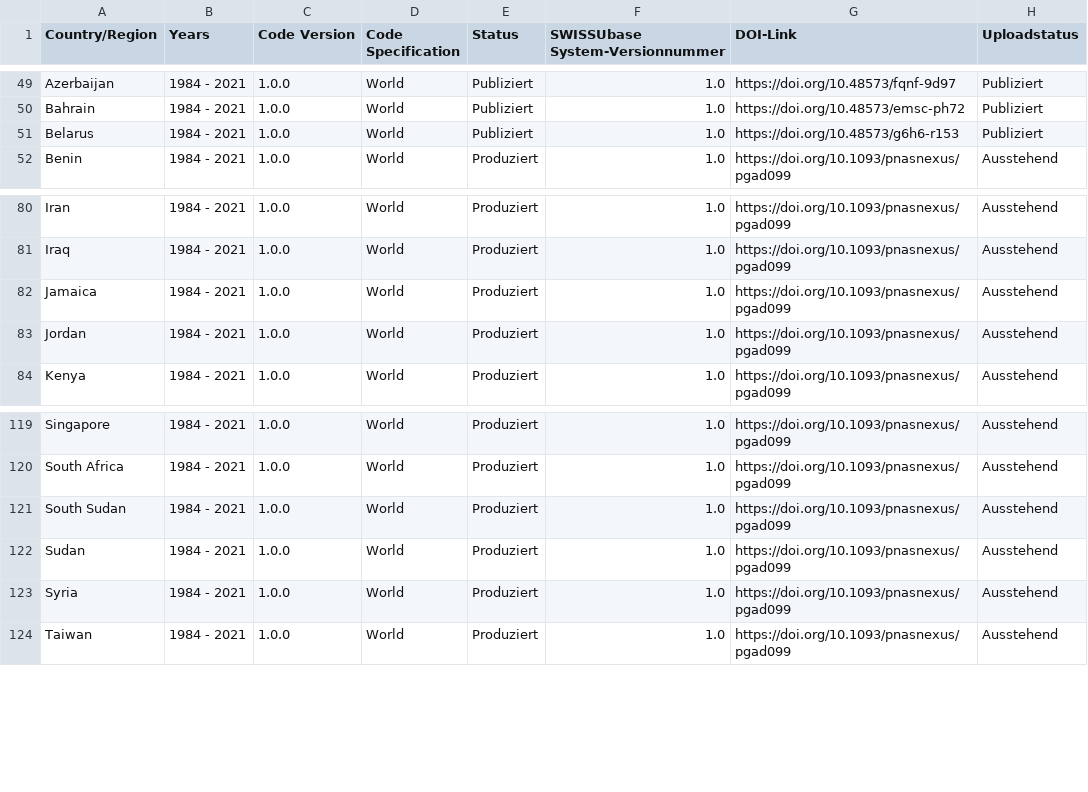
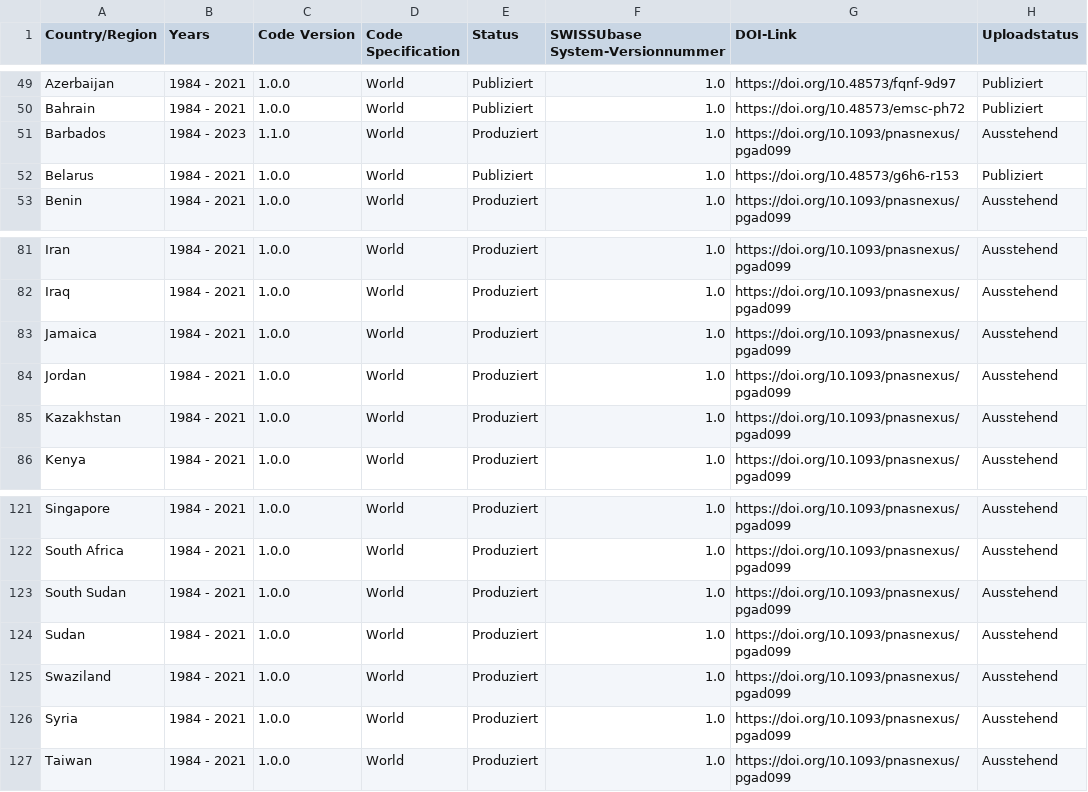
Before and after one commit to plehnert/surfacegroups, a CSV file: DOI_List_SWISSUbase.csv, drawn as a sheet; only a part is shown, gaps mark what is left out; the diff names each change by its address in the sheet, - before the commit and + after, or states it on an @@ line.

Commit message:
Update DOI_List_SWISSUbase.csv

```diff
--- a/DOI_List_SWISSUbase.csv
+++ b/DOI_List_SWISSUbase.csv
+row 51: Barbados | 1984 - 2023 | 1.1.0 | World | Produziert | 1.0 | https://doi.org/10.1093/pnasnexus/pgad099 | Ausstehend
+row 85: Kazakhstan | 1984 - 2021 | 1.0.0 | World | Produziert | 1.0 | https://doi.org/10.1093/pnasnexus/pgad099 | Ausstehend
+row 125: Swaziland | 1984 - 2021 | 1.0.0 | World | Produziert | 1.0 | https://doi.org/10.1093/pnasnexus/pgad099 | Ausstehend
```
